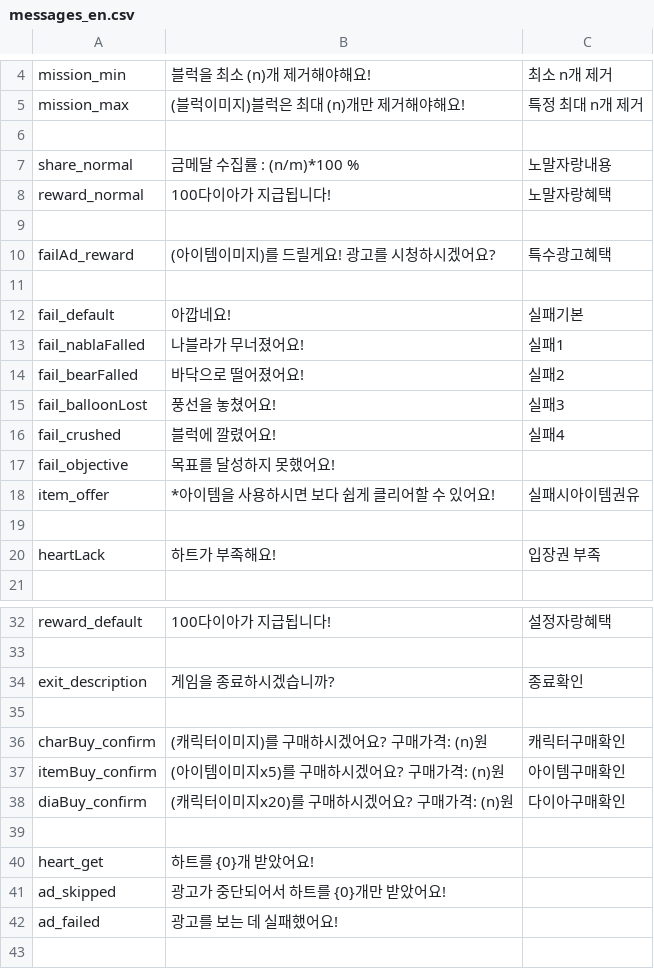
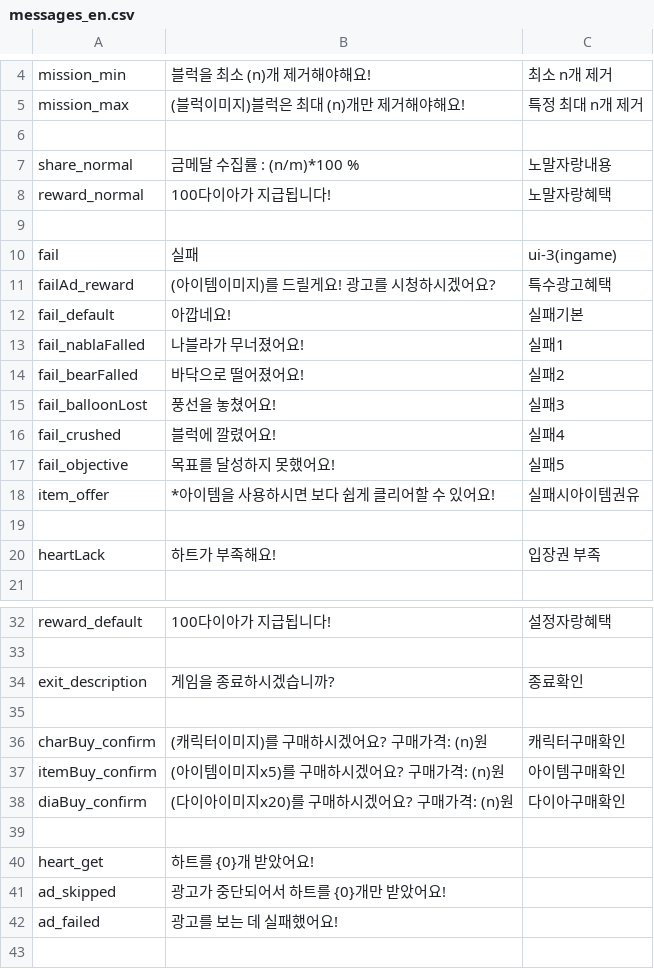
Before and after one commit to yulcat/SGGJ2016, a CSV file: Assets/Resources/Data/messages_en.csv, drawn as a sheet; only a part is shown, gaps mark what is left out; the diff covers the shown part only.

```diff
--- a/Assets/Resources/Data/messages_en.csv
+++ b/Assets/Resources/Data/messages_en.csv
@@ -9,4 +9,4 @@ reward_normal,100다이아가 지급됩니다!,노말자랑혜택
 ,,
+fail,실패,ui-3(ingame)
 failAd_reward,(아이템이미지)를 드릴게요! 광고를 시청하시겠어요?,특수광고혜택
-,,
 fail_default,아깝네요!,실패기본
@@ -16,3 +16,3 @@ fail_balloonLost,풍선을 놓쳤어요!,실패3
 fail_crushed,블럭에 깔렸어요!,실패4
-fail_objective,목표를 달성하지 못했어요!,
+fail_objective,목표를 달성하지 못했어요!,실패5
 item_offer,*아이템을 사용하시면 보다 쉽게 클리어할 수 있어요!,실패시아이템권유
@@ -37,3 +37,3 @@ charBuy_confirm,(캐릭터이미지)를 구매하시겠어요? 구매가격: (n)
 itemBuy_confirm,(아이템이미지x5)를 구매하시겠어요? 구매가격: (n)원,아이템구매확인
-diaBuy_confirm,(캐릭터이미지x20)를 구매하시겠어요? 구매가격: (n)원,다이아구매확인
+diaBuy_confirm,(다이아이미지x20)를 구매하시겠어요? 구매가격: (n)원,다이아구매확인
 ,,
```
Also changed, not shown: 23 added rows, 1 removed row and 2 edited cells elsewhere in this file, 1 other file.
